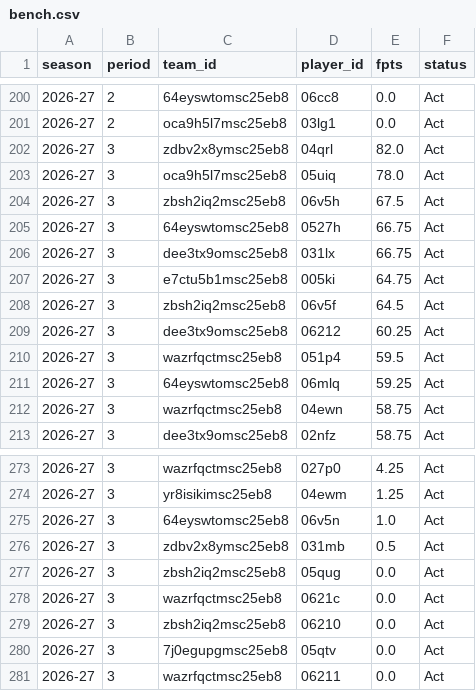
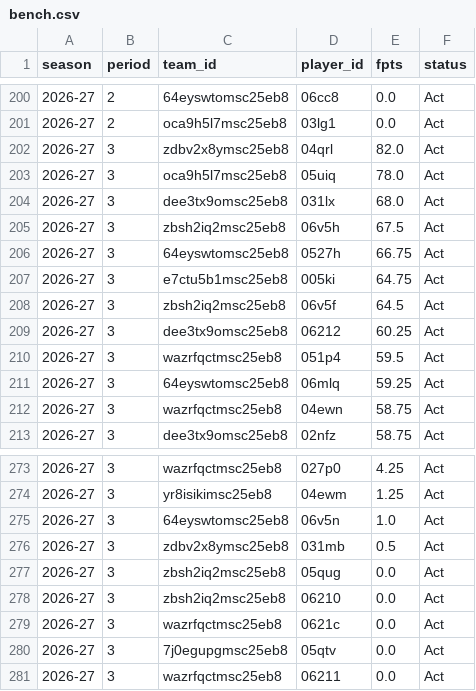
Before and after one commit to salty-api/fantrax-dashboard, a CSV file: data/bench.csv, drawn as a sheet; only a part is shown, gaps mark what is left out.

```diff
--- a/data/bench.csv
+++ b/data/bench.csv
@@ -203,5 +203,5 @@ season,period,team_id,player_id,fpts,status
 2026-27,3,oca9h5l7msc25eb8,05uiq,78.0,Act
+2026-27,3,dee3tx9omsc25eb8,031lx,68.0,Act
 2026-27,3,zbsh2iq2msc25eb8,06v5h,67.5,Act
 2026-27,3,64eyswtomsc25eb8,0527h,66.75,Act
-2026-27,3,dee3tx9omsc25eb8,031lx,66.75,Act
 2026-27,3,e7ctu5b1msc25eb8,005ki,64.75,Act
@@ -277,4 +277,4 @@ season,period,team_id,player_id,fpts,status
 2026-27,3,zbsh2iq2msc25eb8,05qug,0.0,Act
+2026-27,3,zbsh2iq2msc25eb8,06210,0.0,Act
 2026-27,3,wazrfqctmsc25eb8,0621c,0.0,Act
-2026-27,3,zbsh2iq2msc25eb8,06210,0.0,Act
 2026-27,3,7j0egupgmsc25eb8,05qtv,0.0,Act
```
Also changed, not shown: data/player_games.csv, data/proj_players.csv, 9 other files.
